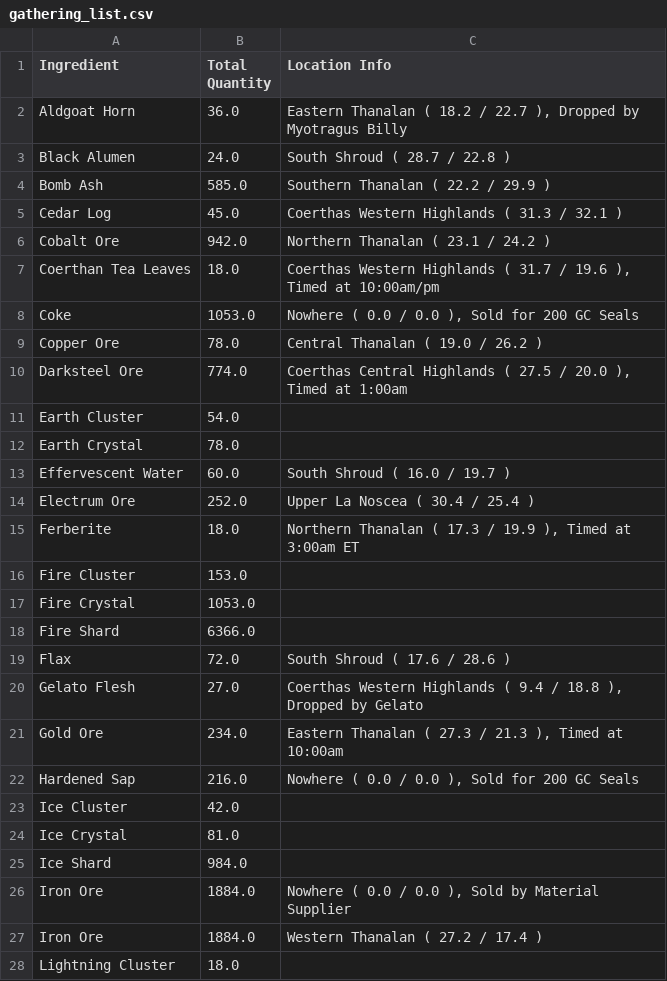
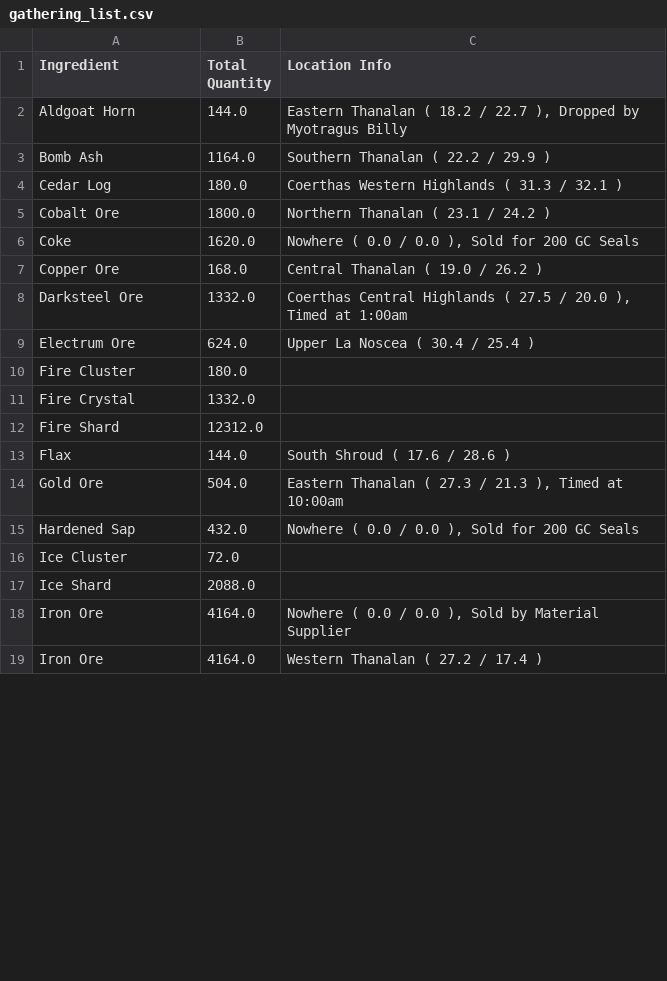
Before and after one commit to Qyrnore/tanuki-notebooks, a CSV file: utilities/gathering_list.csv, drawn as a sheet; only a part is shown; the diff covers the shown part only.

Commit message:
Update total workshop project to 4 submarines

```diff
--- a/utilities/gathering_list.csv
+++ b/utilities/gathering_list.csv
@@ -1,28 +1,19 @@
 Ingredient,Total Quantity,Location Info
-Aldgoat Horn,36.0,"Eastern Thanalan ( 18.2 / 22.7 ), Dropped by Myotragus Billy"
-Black Alumen,24.0,South Shroud ( 28.7 / 22.8 )
-Bomb Ash,585.0,Southern Thanalan ( 22.2 / 29.9 )
-Cedar Log,45.0,Coerthas Western Highlands ( 31.3 / 32.1 )
-Cobalt Ore,942.0,Northern Thanalan ( 23.1 / 24.2 )
-Coerthan Tea Leaves,18.0,"Coerthas Western Highlands ( 31.7 / 19.6 ), Timed at 10:00am/pm"
-Coke,1053.0,"Nowhere ( 0.0 / 0.0 ), Sold for 200 GC Seals"
-Copper Ore,78.0,Central Thanalan ( 19.0 / 26.2 )
-Darksteel Ore,774.0,"Coerthas Central Highlands ( 27.5 / 20.0 ), Timed at 1:00am"
-Earth Cluster,54.0,
-Earth Crystal,78.0,
-Effervescent Water,60.0,South Shroud ( 16.0 / 19.7 )
-Electrum Ore,252.0,Upper La Noscea ( 30.4 / 25.4 )
-Ferberite,18.0,"Northern Thanalan ( 17.3 / 19.9 ), Timed at 3:00am ET"
-Fire Cluster,153.0,
-Fire Crystal,1053.0,
-Fire Shard,6366.0,
-Flax,72.0,South Shroud ( 17.6 / 28.6 )
-Gelato Flesh,27.0,"Coerthas Western Highlands ( 9.4 / 18.8 ),  Dropped by Gelato"
-Gold Ore,234.0,"Eastern Thanalan ( 27.3 / 21.3 ), Timed at 10:00am"
-Hardened Sap,216.0,"Nowhere ( 0.0 / 0.0 ), Sold for 200 GC Seals"
-Ice Cluster,42.0,
-Ice Crystal,81.0,
-Ice Shard,984.0,
-Iron Ore,1884.0,"Nowhere ( 0.0 / 0.0 ), Sold by Material Supplier"
-Iron Ore,1884.0,Western Thanalan ( 27.2 / 17.4 )
-Lightning Cluster,18.0,
+Aldgoat Horn,144.0,"Eastern Thanalan ( 18.2 / 22.7 ), Dropped by Myotragus Billy"
+Bomb Ash,1164.0,Southern Thanalan ( 22.2 / 29.9 )
+Cedar Log,180.0,Coerthas Western Highlands ( 31.3 / 32.1 )
+Cobalt Ore,1800.0,Northern Thanalan ( 23.1 / 24.2 )
+Coke,1620.0,"Nowhere ( 0.0 / 0.0 ), Sold for 200 GC Seals"
+Copper Ore,168.0,Central Thanalan ( 19.0 / 26.2 )
+Darksteel Ore,1332.0,"Coerthas Central Highlands ( 27.5 / 20.0 ), Timed at 1:00am"
+Electrum Ore,624.0,Upper La Noscea ( 30.4 / 25.4 )
+Fire Cluster,180.0,
+Fire Crystal,1332.0,
+Fire Shard,12312.0,
+Flax,144.0,South Shroud ( 17.6 / 28.6 )
+Gold Ore,504.0,"Eastern Thanalan ( 27.3 / 21.3 ), Timed at 10:00am"
+Hardened Sap,432.0,"Nowhere ( 0.0 / 0.0 ), Sold for 200 GC Seals"
+Ice Cluster,72.0,
+Ice Shard,2088.0,
+Iron Ore,4164.0,"Nowhere ( 0.0 / 0.0 ), Sold by Material Supplier"
+Iron Ore,4164.0,Western Thanalan ( 27.2 / 17.4 )
```
Also changed, not shown: 13 removed rows and 13 edited cells elsewhere in this file, sub_parts/shark_class/item_data/airship_parts_market_data.csv, utilities/workshop_output.csv, 3 other files.
